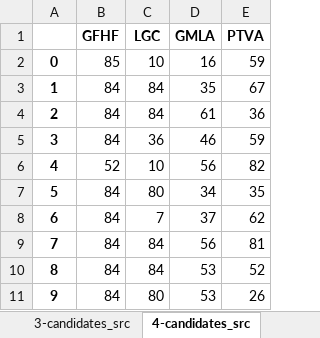
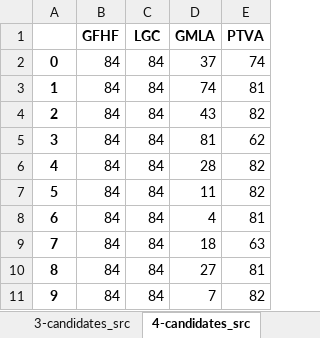
Before and after one commit to soumen-pradhan/src_infection_labelling, an Excel workbook: output/BA (100)_output.xlsx, sheet 4-candidates_src, drawn as a sheet; values as stored, in another font and other column widths than the file's, no borders; the diff names each change by its address in the sheet, - before the commit and + after, or states it on an @@ line.

```diff
--- a/output/BA (100)_output.xlsx (sheet 4-candidates_src)
+++ b/output/BA (100)_output.xlsx (sheet 4-candidates_src)
-B2 (GFHF): 85
+B2 (GFHF): 84
-C2 (LGC): 10
+C2 (LGC): 84
-D2 (GMLA): 16
+D2 (GMLA): 37
-E2 (PTVA): 59
+E2 (PTVA): 74
-D3 (GMLA): 35
+D3 (GMLA): 74
-E3 (PTVA): 67
+E3 (PTVA): 81
-D4 (GMLA): 61
+D4 (GMLA): 43
-E4 (PTVA): 36
+E4 (PTVA): 82
-C5 (LGC): 36
+C5 (LGC): 84
-D5 (GMLA): 46
+D5 (GMLA): 81
-E5 (PTVA): 59
+E5 (PTVA): 62
-B6 (GFHF): 52
+B6 (GFHF): 84
-C6 (LGC): 10
+C6 (LGC): 84
-D6 (GMLA): 56
+D6 (GMLA): 28
-C7 (LGC): 80
+C7 (LGC): 84
-D7 (GMLA): 34
+D7 (GMLA): 11
-E7 (PTVA): 35
+E7 (PTVA): 82
-C8 (LGC): 7
+C8 (LGC): 84
-D8 (GMLA): 37
+D8 (GMLA): 4
-E8 (PTVA): 62
+E8 (PTVA): 81
-D9 (GMLA): 56
+D9 (GMLA): 18
-E9 (PTVA): 81
+E9 (PTVA): 63
-D10 (GMLA): 53
+D10 (GMLA): 27
-E10 (PTVA): 52
+E10 (PTVA): 81
-C11 (LGC): 80
+C11 (LGC): 84
-D11 (GMLA): 53
+D11 (GMLA): 7
-E11 (PTVA): 26
+E11 (PTVA): 82
```
Also changed, not shown: sheet 5-candidates_src, sheet 2-candidates_src, sheet 3-candidates_src, sheet execution_time, sheet distance_error, 14 other files.
